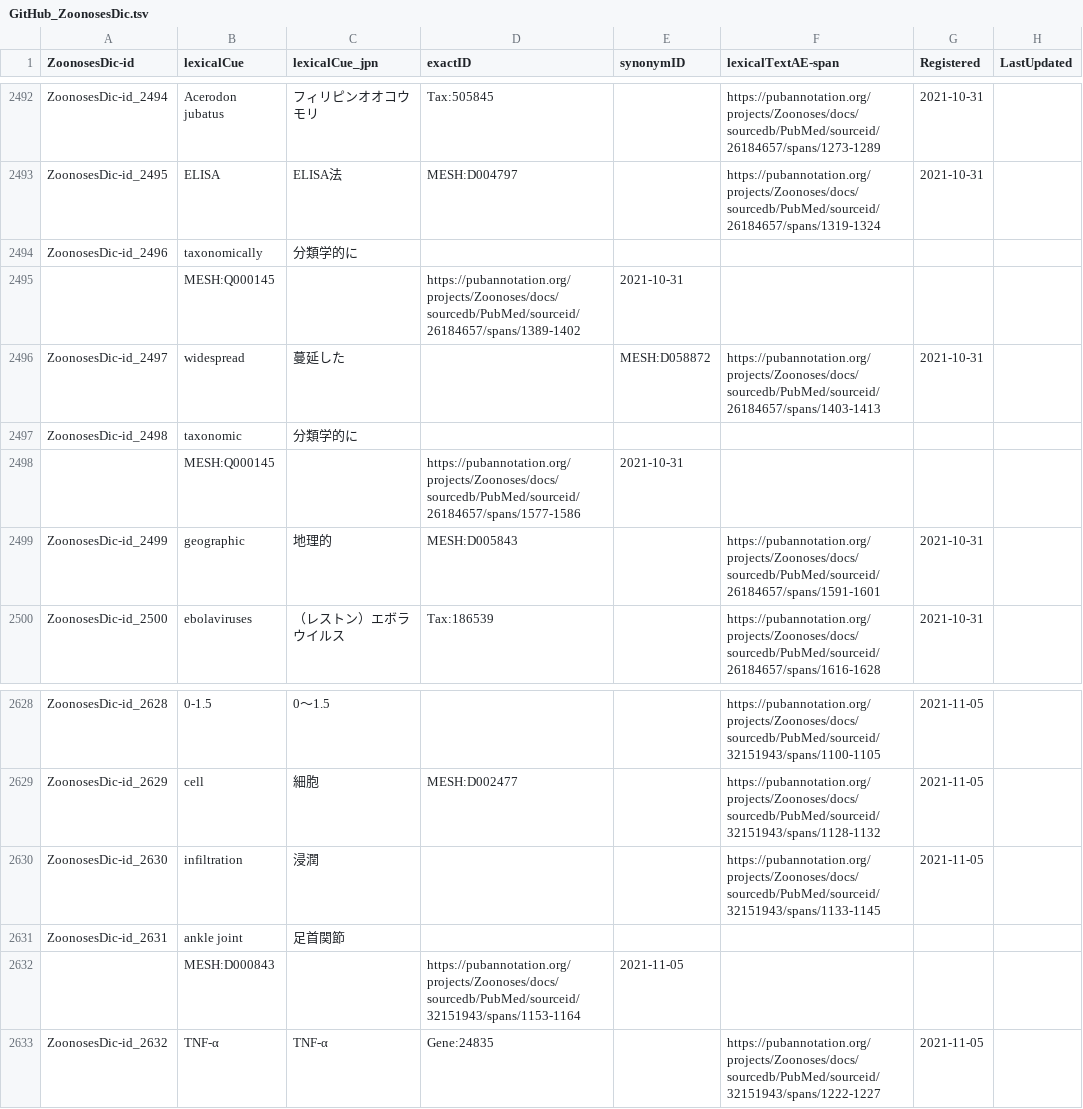
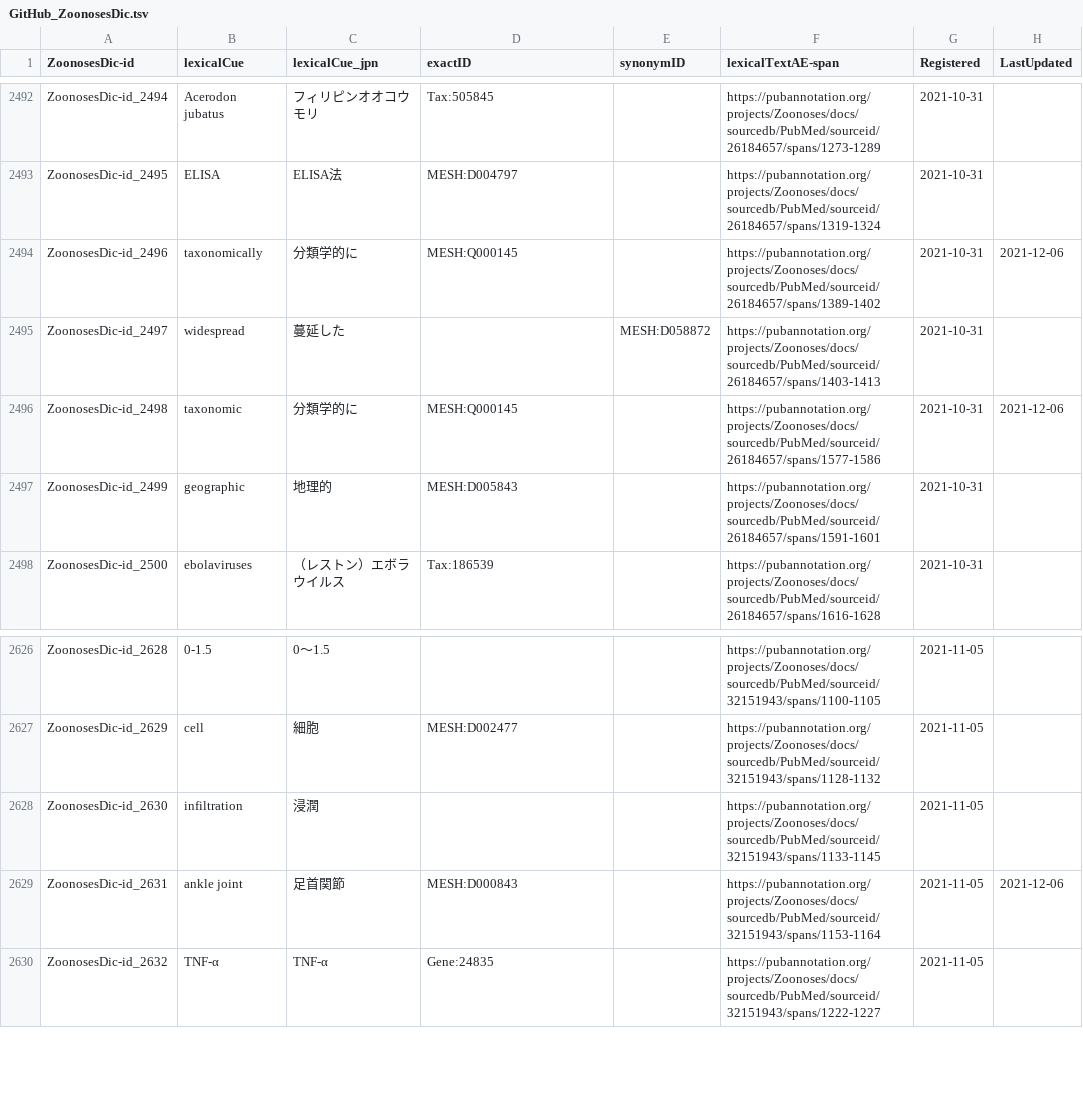
Before and after one commit to aiko-DBCLS/PanZoora, a TSV file: GitHub_ZoonosesDic.tsv, drawn as a sheet; only a part is shown, gaps mark what is left out.

```diff
--- a/GitHub_ZoonosesDic.tsv
+++ b/GitHub_ZoonosesDic.tsv
@@ -2493,7 +2493,5 @@ ZoonosesDic-id_2494	Acerodon jubatus	フィリピンオオコウモリ	Tax:50584
 ZoonosesDic-id_2495	ELISA	ELISA法	MESH:D004797		https://pubannotation.org/projects/Zoonoses/docs/sourcedb/PubMed/sourceid/26184657/spans/1319-1324	2021-10-31	
-ZoonosesDic-id_2496	taxonomically	分類学的に
-	MESH:Q000145		https://pubannotation.org/projects/Zoonoses/docs/sourcedb/PubMed/sourceid/26184657/spans/1389-1402	2021-10-31	
+ZoonosesDic-id_2496	taxonomically	分類学的に	MESH:Q000145		https://pubannotation.org/projects/Zoonoses/docs/sourcedb/PubMed/sourceid/26184657/spans/1389-1402	2021-10-31	2021-12-06
 ZoonosesDic-id_2497	widespread	蔓延した		MESH:D058872	https://pubannotation.org/projects/Zoonoses/docs/sourcedb/PubMed/sourceid/26184657/spans/1403-1413	2021-10-31	
-ZoonosesDic-id_2498	taxonomic	分類学的に
-	MESH:Q000145		https://pubannotation.org/projects/Zoonoses/docs/sourcedb/PubMed/sourceid/26184657/spans/1577-1586	2021-10-31	
+ZoonosesDic-id_2498	taxonomic	分類学的に	MESH:Q000145		https://pubannotation.org/projects/Zoonoses/docs/sourcedb/PubMed/sourceid/26184657/spans/1577-1586	2021-10-31	2021-12-06
 ZoonosesDic-id_2499	geographic	地理的	MESH:D005843		https://pubannotation.org/projects/Zoonoses/docs/sourcedb/PubMed/sourceid/26184657/spans/1591-1601	2021-10-31	
@@ -2630,4 +2628,3 @@ ZoonosesDic-id_2629	cell	細胞	MESH:D002477		https://pubannotation.org/projects
 ZoonosesDic-id_2630	infiltration	浸潤			https://pubannotation.org/projects/Zoonoses/docs/sourcedb/PubMed/sourceid/32151943/spans/1133-1145	2021-11-05	
-ZoonosesDic-id_2631	ankle joint	足首関節
-	MESH:D000843		https://pubannotation.org/projects/Zoonoses/docs/sourcedb/PubMed/sourceid/32151943/spans/1153-1164	2021-11-05	
+ZoonosesDic-id_2631	ankle joint	足首関節	MESH:D000843		https://pubannotation.org/projects/Zoonoses/docs/sourcedb/PubMed/sourceid/32151943/spans/1153-1164	2021-11-05	2021-12-06
 ZoonosesDic-id_2632	TNF-α	TNF-α	Gene:24835		https://pubannotation.org/projects/Zoonoses/docs/sourcedb/PubMed/sourceid/32151943/spans/1222-1227	2021-11-05	
```
Also changed, not shown: GitHub_PanZoora_table_Note.tsv, GitHub_PanZoora_table_lexisDic.tsv, 3 other files.
